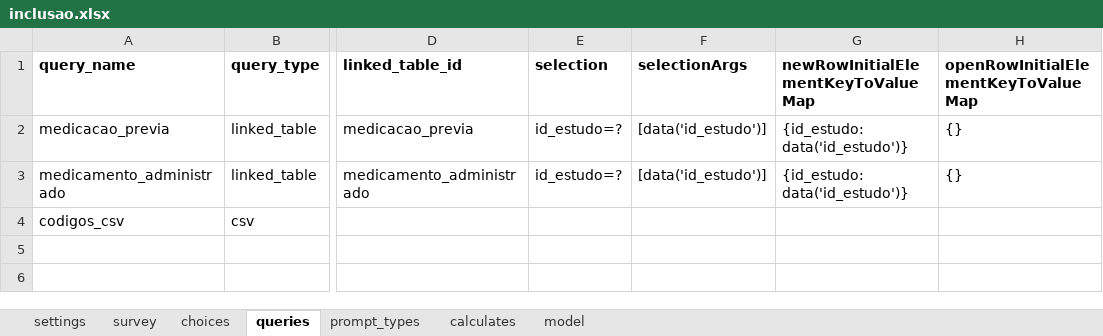
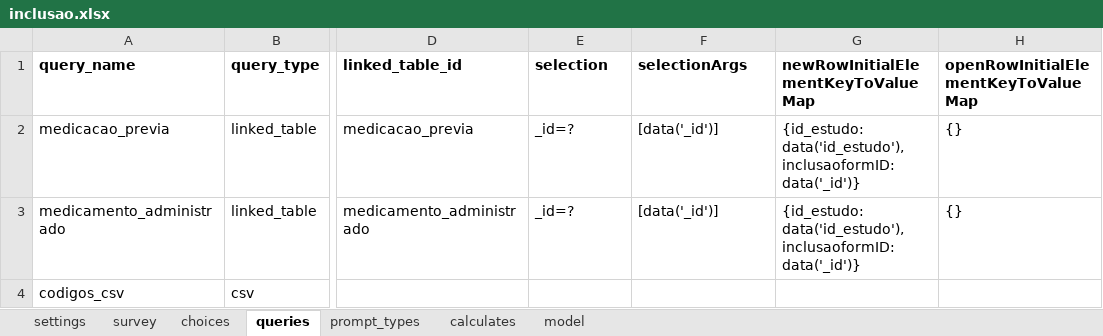
Before and after one commit to dotieono/app-designer, an Excel workbook: app/config/tables/inclusao/forms/inclusao/inclusao.xlsx, sheet queries, drawn as a sheet; only a part is shown, gaps mark what is left out; values as stored, in another font and other column widths than the file's, no borders; the diff names each change by its address in the sheet, - before the commit and + after, or states it on an @@ line.

```diff
--- a/app/config/tables/inclusao/forms/inclusao/inclusao.xlsx (sheet queries)
+++ b/app/config/tables/inclusao/forms/inclusao/inclusao.xlsx (sheet queries)
-E2:E3 (selection): id_estudo=?
+E2:E3 (selection): _id=?
-F2:F3 (selectionArgs): [data('id_estudo')]
+F2:F3 (selectionArgs): [data('_id')]
-G2:G3: {id_estudo: data('id_estudo')}
+G2:G3: {id_estudo: data('id_estudo'), inclusaoformID: data('_id')}
```
Also changed, not shown: sheet model, app/config/tables/evento_adverso/forms/evento_adverso/evento_adverso.xlsx, app/config/tables/medicamento_suspeito/forms/medicamento_suspeito/medicamento_suspeito.xlsx, 9 other files.
